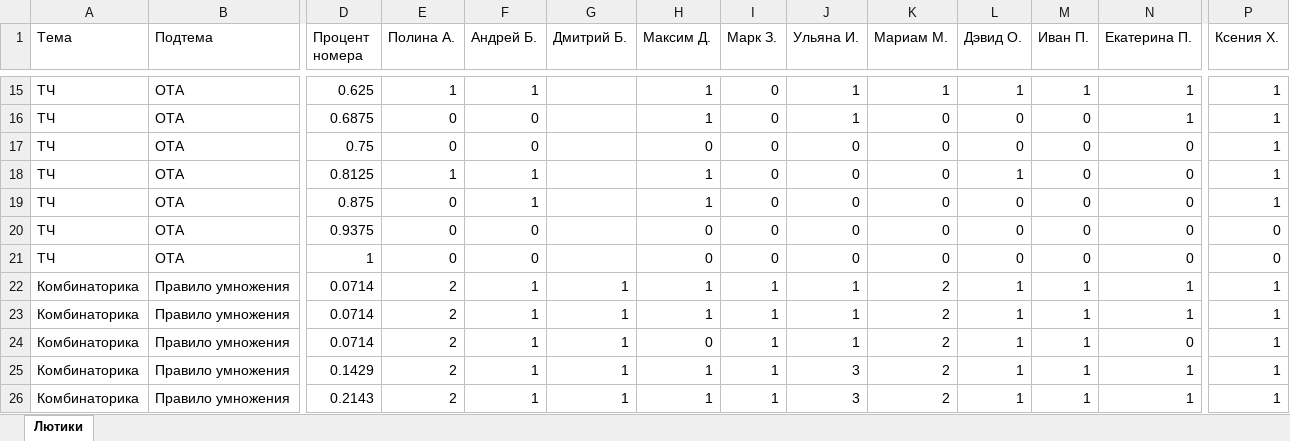
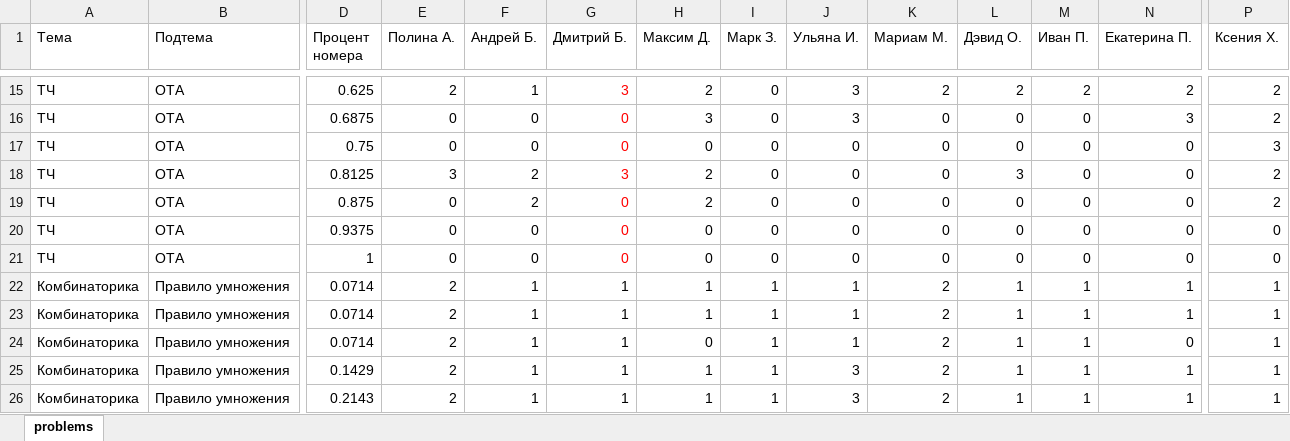
Before and after one commit to IvanUstenko/Spec_Mat_Analyzer, an Excel workbook: problems.xlsx, sheet problems, drawn as a sheet; only a part is shown, gaps mark what is left out; values as stored, in another font and other column widths than the file's, no borders; the diff covers the shown part only; the diff names each change by its address in the sheet, - before the commit and + after, or states it on an @@ line.

```diff
--- a/problems.xlsx (sheet problems)
+++ b/problems.xlsx (sheet problems)
-sheet tab: Лютики
+sheet tab: problems
-E15 (Полина А.): 1
+E15 (Полина А.): 2
-G15 (Дмитрий Б.): (empty)
+G15 (Дмитрий Б.): 3
-H15 (Максим Д.): 1
+H15 (Максим Д.): 2
-J15:J16 (Ульяна И.): 1
+J15:J16 (Ульяна И.): 3
-K15 (Мариам М.): 1
+K15 (Мариам М.): 2
-L15 (Дэвид О.): 1
+L15 (Дэвид О.): 2
-M15 (Иван П.): 1
+M15 (Иван П.): 2
-N15 (Екатерина П.): 1
+N15 (Екатерина П.): 2
-P15:P16 (Ксения Х.): 1
+P15:P16 (Ксения Х.): 2
-G16:G17 (Дмитрий Б.): (empty)
+G16:G17 (Дмитрий Б.): 0
-H16 (Максим Д.): 1
+H16 (Максим Д.): 3
-N16 (Екатерина П.): 1
+N16 (Екатерина П.): 3
-P17 (Ксения Х.): 1
+P17 (Ксения Х.): 3
-E18 (Полина А.): 1
+E18 (Полина А.): 3
-F18:F19 (Андрей Б.): 1
+F18:F19 (Андрей Б.): 2
-G18 (Дмитрий Б.): (empty)
+G18 (Дмитрий Б.): 3
-H18:H19 (Максим Д.): 1
+H18:H19 (Максим Д.): 2
-L18 (Дэвид О.): 1
+L18 (Дэвид О.): 3
-P18:P19 (Ксения Х.): 1
+P18:P19 (Ксения Х.): 2
-G19:G21 (Дмитрий Б.): (empty)
+G19:G21 (Дмитрий Б.): 0
```
Also changed, not shown: 74 added rows and 56 edited cells elsewhere in this sheet, 4 other files.
